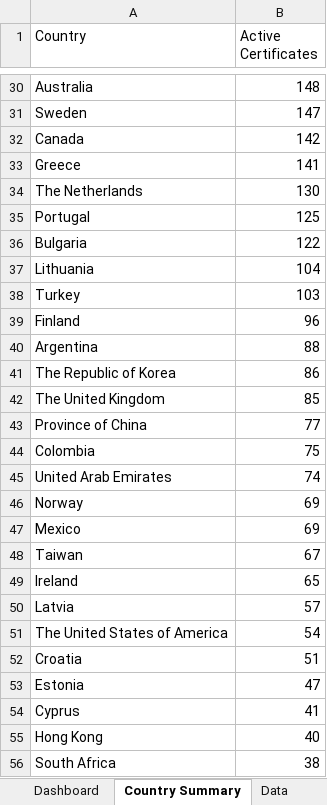
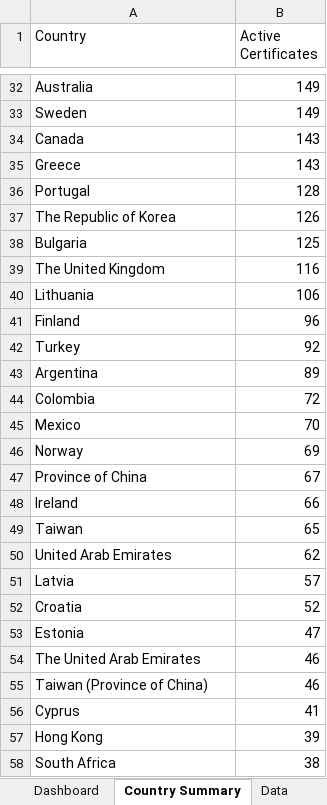
Before and after one commit to goodinternetuser7/certificate-scrapers, an Excel workbook: ISCC certificates latest.xlsx, sheet Country Summary, drawn as a sheet; only a part is shown, gaps mark what is left out; values as stored, in another font and other column widths than the file's, no cell formats; removed rows and columns are numbered as before the commit, all else as after; the diff covers the shown part only; the diff names each change by its address in the sheet, - before the commit and + after, or states it on an @@ line.

```diff
--- a/ISCC certificates latest.xlsx (sheet Country Summary)
+++ b/ISCC certificates latest.xlsx (sheet Country Summary)
-B32 (Active Certificates): 148
+B32 (Active Certificates): 149
-B33 (Active Certificates): 147
+B33 (Active Certificates): 149
-B34 (Active Certificates): 142
+B34 (Active Certificates): 143
-B35 (Active Certificates): 141
+B35 (Active Certificates): 143
-row 34: The Netherlands | 130
-B36 (Active Certificates): 125
+B36 (Active Certificates): 128
+row 37: The Republic of Korea | 126
-B38 (Active Certificates): 122
+B38 (Active Certificates): 125
+row 39: The United Kingdom | 116
-B40 (Active Certificates): 104
+B40 (Active Certificates): 106
-row 38: Turkey | 103
+row 42: Turkey | 92
-B43 (Active Certificates): 88
+B43 (Active Certificates): 89
-row 41: The Republic of Korea | 86
-row 42: The United Kingdom | 85
-row 43: Province of China | 77
-B44 (Active Certificates): 75
+B44 (Active Certificates): 72
-row 45: United Arab Emirates | 74
+row 45: Mexico | 70
-row 47: Mexico | 69
-A47 (Country): Taiwan
+A47 (Country): Province of China
-B48 (Active Certificates): 65
+B48 (Active Certificates): 66
+row 49: Taiwan | 65
+row 50: United Arab Emirates | 62
-row 51: The United States of America | 54
-B52 (Active Certificates): 51
+B52 (Active Certificates): 52
+row 54: The United Arab Emirates | 46
+row 55: Taiwan (Province of China) | 46
-B57 (Active Certificates): 40
+B57 (Active Certificates): 39
```
Also changed, not shown: 24 added rows, 23 removed rows, 4 moved rows and 29 edited cells elsewhere in this sheet, sheet Data, sheet Dashboard, cell formats, 1 other file.
